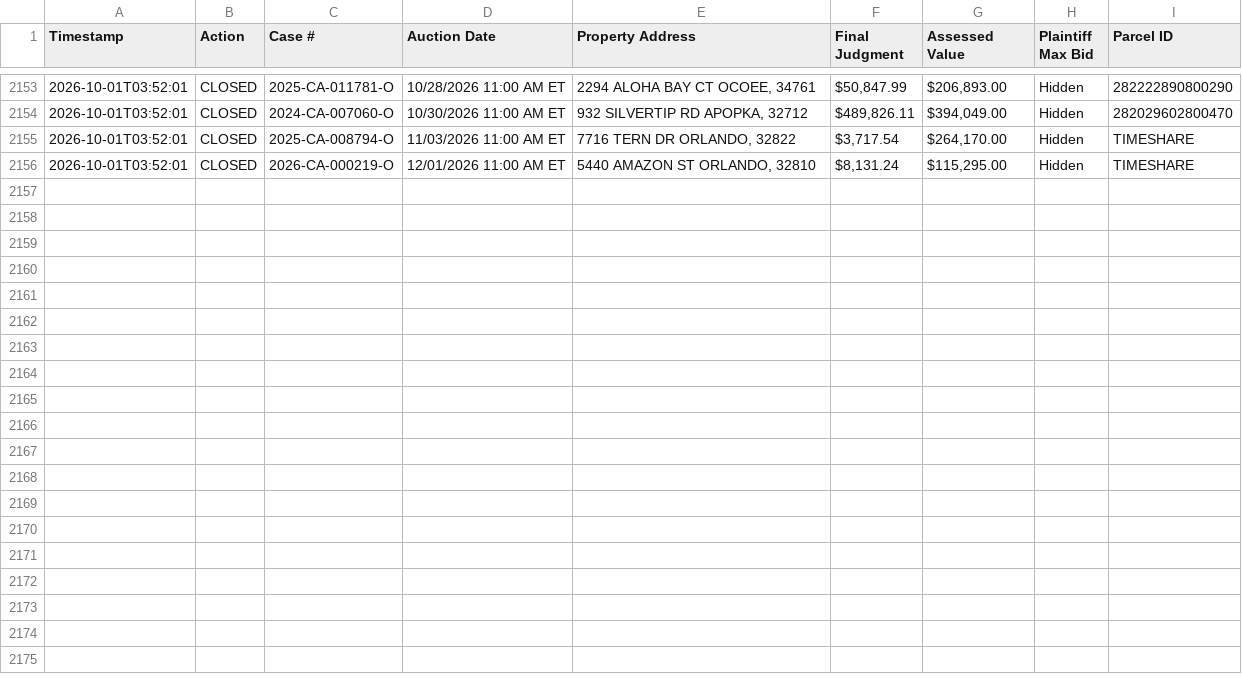
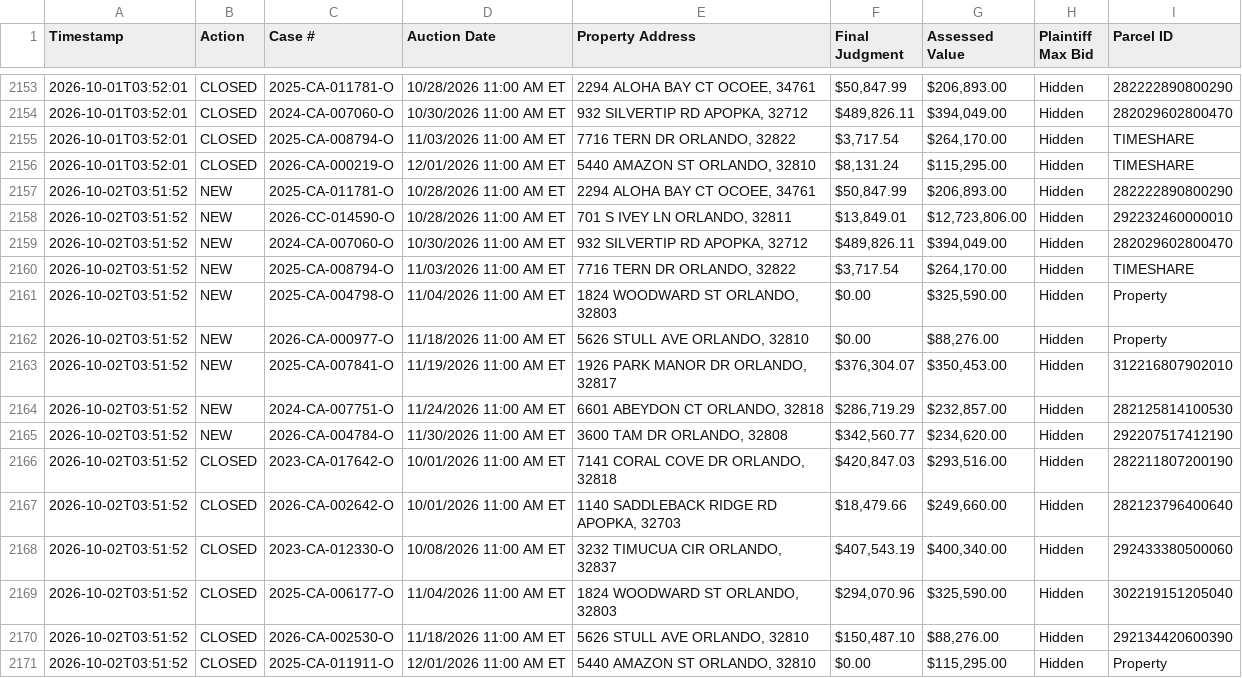
Before and after one commit to figlesias7/Realforeclose-Orange, a CSV file: data/event_log.csv, drawn as a sheet; only a part is shown, gaps mark what is left out.

```diff
--- a/data/event_log.csv
+++ b/data/event_log.csv
@@ -2156 +2156,16 @@ Timestamp,Action,Case #,Auction Date,Property Address,Final Judgment,Assessed Va
 2026-10-01T03:52:01,CLOSED,2026-CA-000219-O,12/01/2026 11:00 AM ET,"5440 AMAZON ST ORLANDO, 32810","$8,131.24","$115,295.00",Hidden,TIMESHARE
+2026-10-02T03:51:52,NEW,2025-CA-011781-O,10/28/2026 11:00 AM ET,"2294 ALOHA BAY CT OCOEE, 34761","$50,847.99","$206,893.00",Hidden,282222890800290
+2026-10-02T03:51:52,NEW,2026-CC-014590-O,10/28/2026 11:00 AM ET,"701 S IVEY LN ORLANDO, 32811","$13,849.01","$12,723,806.00",Hidden,292232460000010
+2026-10-02T03:51:52,NEW,2024-CA-007060-O,10/30/2026 11:00 AM ET,"932 SILVERTIP RD APOPKA, 32712","$489,826.11","$394,049.00",Hidden,282029602800470
+2026-10-02T03:51:52,NEW,2025-CA-008794-O,11/03/2026 11:00 AM ET,"7716 TERN DR ORLANDO, 32822","$3,717.54","$264,170.00",Hidden,TIMESHARE
+2026-10-02T03:51:52,NEW,2025-CA-004798-O,11/04/2026 11:00 AM ET,"1824 WOODWARD ST ORLANDO, 32803",$0.00,"$325,590.00",Hidden,Property
+2026-10-02T03:51:52,NEW,2026-CA-000977-O,11/18/2026 11:00 AM ET,"5626 STULL AVE ORLANDO, 32810",$0.00,"$88,276.00",Hidden,Property
+2026-10-02T03:51:52,NEW,2025-CA-007841-O,11/19/2026 11:00 AM ET,"1926 PARK MANOR DR ORLANDO, 32817","$376,304.07","$350,453.00",Hidden,312216807902010
+2026-10-02T03:51:52,NEW,2024-CA-007751-O,11/24/2026 11:00 AM ET,"6601 ABEYDON CT ORLANDO, 32818","$286,719.29","$232,857.00",Hidden,282125814100530
+2026-10-02T03:51:52,NEW,2026-CA-004784-O,11/30/2026 11:00 AM ET,"3600 TAM DR ORLANDO, 32808","$342,560.77","$234,620.00",Hidden,292207517412190
+2026-10-02T03:51:52,CLOSED,2023-CA-017642-O,10/01/2026 11:00 AM ET,"7141 CORAL COVE DR ORLANDO, 32818","$420,847.03","$293,516.00",Hidden,282211807200190
+2026-10-02T03:51:52,CLOSED,2026-CA-002642-O,10/01/2026 11:00 AM ET,"1140 SADDLEBACK RIDGE RD APOPKA, 32703","$18,479.66","$249,660.00",Hidden,282123796400640
+2026-10-02T03:51:52,CLOSED,2023-CA-012330-O,10/08/2026 11:00 AM ET,"3232 TIMUCUA CIR ORLANDO, 32837","$407,543.19","$400,340.00",Hidden,292433380500060
+2026-10-02T03:51:52,CLOSED,2025-CA-006177-O,11/04/2026 11:00 AM ET,"1824 WOODWARD ST ORLANDO, 32803","$294,070.96","$325,590.00",Hidden,302219151205040
+2026-10-02T03:51:52,CLOSED,2026-CA-002530-O,11/18/2026 11:00 AM ET,"5626 STULL AVE ORLANDO, 32810","$150,487.10","$88,276.00",Hidden,292134420600390
+2026-10-02T03:51:52,CLOSED,2025-CA-011911-O,12/01/2026 11:00 AM ET,"5440 AMAZON ST ORLANDO, 32810",$0.00,"$115,295.00",Hidden,Property
```
Also changed, not shown: data/all_seen.csv, 3 other files.
